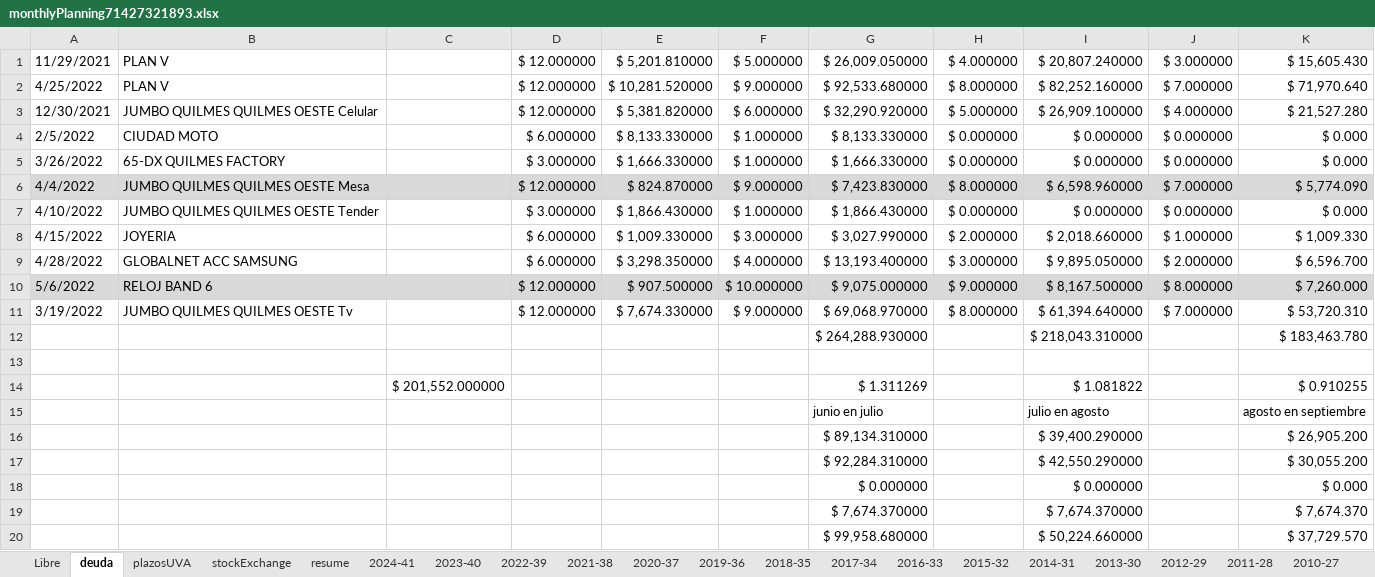
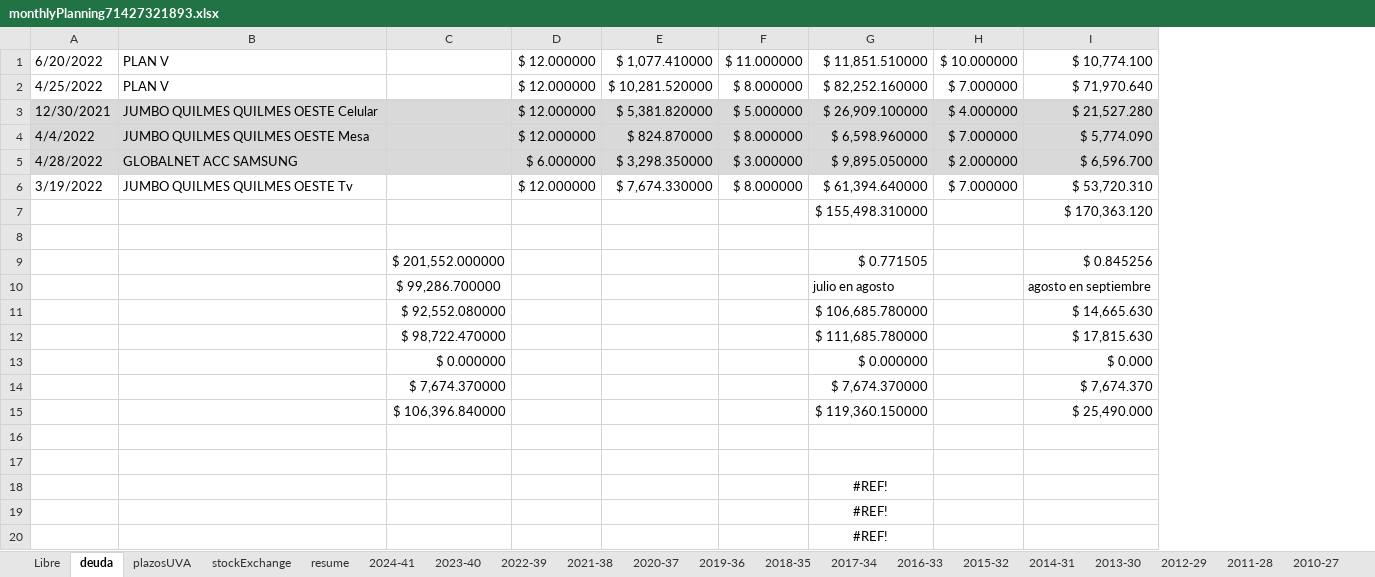
Before and after one commit to andresGitDev/private, an Excel workbook: personalAccounts/monthlyPlanning71427321893.xlsx, sheet deuda, drawn as a sheet; values as stored, in another font and other column widths than the file's, no borders; removed rows and columns are numbered as before the commit, all else as after; the diff names each change by its address in the sheet, - before the commit and + after, or states it on an @@ line.

```diff
--- a/personalAccounts/monthlyPlanning71427321893.xlsx (sheet deuda)
+++ b/personalAccounts/monthlyPlanning71427321893.xlsx (sheet deuda)
-column F, rows 2-3: $ 9.000000 | $ 6.000000; row 6: $ 9.000000; row 9: $ 4.000000; row 11: $ 9.000000
-column G, rows 2-3: $ 92,533.680000 | $ 32,290.920000; row 6: $ 7,423.830000; row 9: $ 13,193.400000; row 11: $ 69,068.970000; row 15: junio en julio; rows 18-20: $ 0.000000 | $ 7,674.370000 | $ 99,958.680000
-row 1: 11/29/2021 | PLAN V |  | $ 12.000000 | $ 5,201.810000 | $ 5.000000 | $ 26,009.050000 | $ 4.000000 | $ 20,807.240000 | $ 3.000000 | $ 15,605.430
+row 1: 6/20/2022 | PLAN V |  | $ 12.000000 | $ 1,077.410000 | $ 11.000000 | $ 11,851.510000 | $ 10.000000 | $ 10,774.100
-A3:E3 fill: none
+A3:E3 fill: #D9D9D9
-F3:I3 fill: none
+F3:I3 fill: #D9D9D9
-row 4: 2/5/2022 | CIUDAD MOTO |  | $ 6.000000 | $ 8,133.330000 | $ 1.000000 | $ 8,133.330000 | $ 0.000000 | $ 0.000000 | $ 0.000000 | $ 0.000
-row 5: 3/26/2022 | 65-DX QUILMES FACTORY |  | $ 3.000000 | $ 1,666.330000 | $ 1.000000 | $ 1,666.330000 | $ 0.000000 | $ 0.000000 | $ 0.000000 | $ 0.000
-row 7: 4/10/2022 | JUMBO QUILMES QUILMES OESTE Tender |  | $ 3.000000 | $ 1,866.430000 | $ 1.000000 | $ 1,866.430000 | $ 0.000000 | $ 0.000000 | $ 0.000000 | $ 0.000
-row 8: 4/15/2022 | JOYERIA |  | $ 6.000000 | $ 1,009.330000 | $ 3.000000 | $ 3,027.990000 | $ 2.000000 | $ 2,018.660000 | $ 1.000000 | $ 1,009.330
-A5:E5 fill: none
+A5:E5 fill: #D9D9D9
-F5:I5 fill: none
+F5:I5 fill: #D9D9D9
-row 10: 5/6/2022 | RELOJ BAND 6 |  | $ 12.000000 | $ 907.500000 | $ 10.000000 | $ 9,075.000000 | $ 9.000000 | $ 8,167.500000 | $ 8.000000 | $ 7,260.000
-row 12:  |  |  |  |  |  | $ 264,288.930000 |  | $ 218,043.310000 |  | $ 183,463.780
+row 7:  |  |  |  |  |  | $ 155,498.310000 |  | $ 170,363.120
-row 14:  |  | $ 201,552.000000 |  |  |  | $ 1.311269 |  | $ 1.081822 |  | $ 0.910255
+row 9:  |  | $ 201,552.000000 |  |  |  | $ 0.771505 |  | $ 0.845256
-C10: (empty)
+C10: $ 99,286.700000
-row 16:  |  |  |  |  |  | $ 89,134.310000 |  | $ 39,400.290000 |  | $ 26,905.200
-row 17:  |  |  |  |  |  | $ 92,284.310000 |  | $ 42,550.290000 |  | $ 30,055.200
+row 11:  |  | $ 92,552.080000 |  |  |  | $ 106,685.780000 |  | $ 14,665.630
+row 12:  |  | $ 98,722.470000 |  |  |  | $ 111,685.780000 |  | $ 17,815.630
-C13: (empty)
+C13: $ 0.000000
-C14: (empty)
+C14: $ 7,674.370000
+row 15:  |  | $ 106,396.840000 |  |  |  | $ 119,360.150000 |  | $ 25,490.000
-row 16:  |  |  |  |  |  | $ 99,958.680000 |  | $ 50,224.660000 |  | $ 37,729.570
+row 16: (empty)
+row 17: (empty)
+row 18:  |  |  |  |  |  | #REF!
+row 19:  |  |  |  |  |  | #REF!
+row 20:  |  |  |  |  |  | #REF!
```
Also changed, not shown: sheet resume, sheet stockExchange, sheet plazosUVA, sheet 2022-39, sheet 2024-41, sheet 2023-40, 2 more sheets, formulas that keep their value, charts or pictures.
